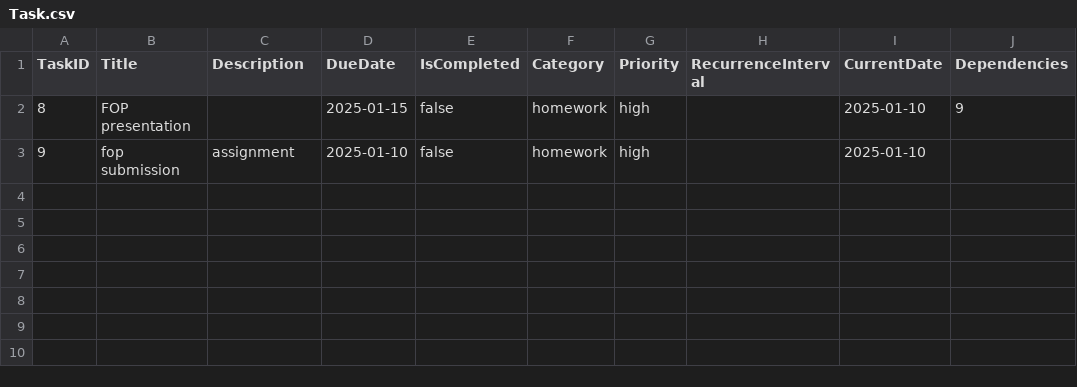
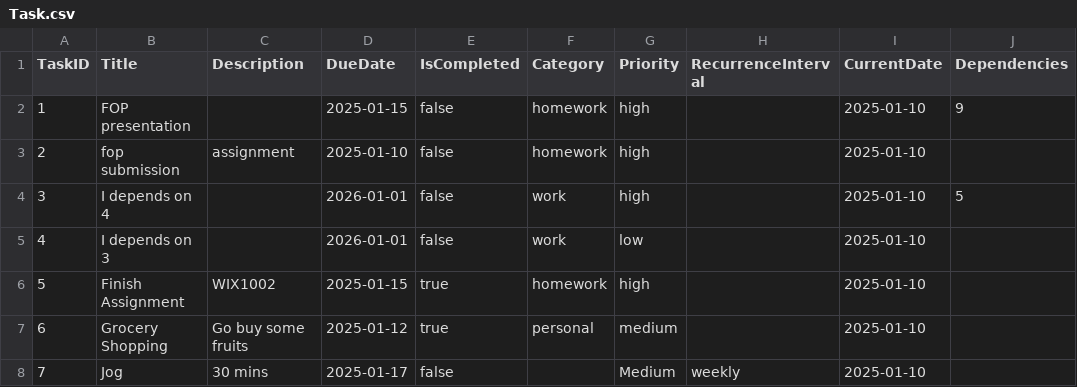
Before and after one commit to braydencjr/WIX1002Assignment, a CSV file: src/fop_assignment/Task.csv, drawn as a sheet.

```diff
--- a/src/fop_assignment/Task.csv
+++ b/src/fop_assignment/Task.csv
@@ -1,3 +1,8 @@
 TaskID,Title,Description,DueDate,IsCompleted,Category,Priority,RecurrenceInterval,CurrentDate,Dependencies
-8,FOP presentation,,2025-01-15,false,homework,high,,2025-01-10,9
-9,fop submission,assignment,2025-01-10,false,homework,high,,2025-01-10,
+1,FOP presentation,,2025-01-15,false,homework,high,,2025-01-10,9
+2,fop submission,assignment,2025-01-10,false,homework,high,,2025-01-10,
+3,I depends on 4,,2026-01-01,false,work,high,,2025-01-10,5
+4,I depends on 3,,2026-01-01,false,work,low,,2025-01-10,
+5,Finish Assignment,WIX1002,2025-01-15,true,homework,high,,2025-01-10,
+6,Grocery Shopping,Go buy some fruits,2025-01-12,true,personal,medium,,2025-01-10,
+7,Jog,30 mins,2025-01-17,false,,Medium,weekly,2025-01-10,
```
Also changed, not shown: 3 other files.
